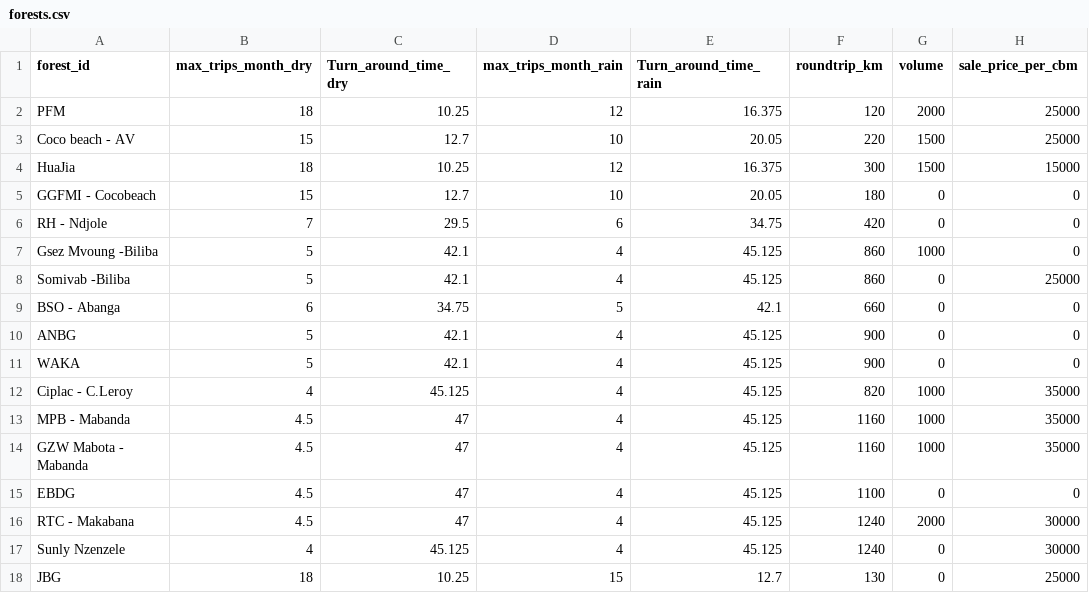
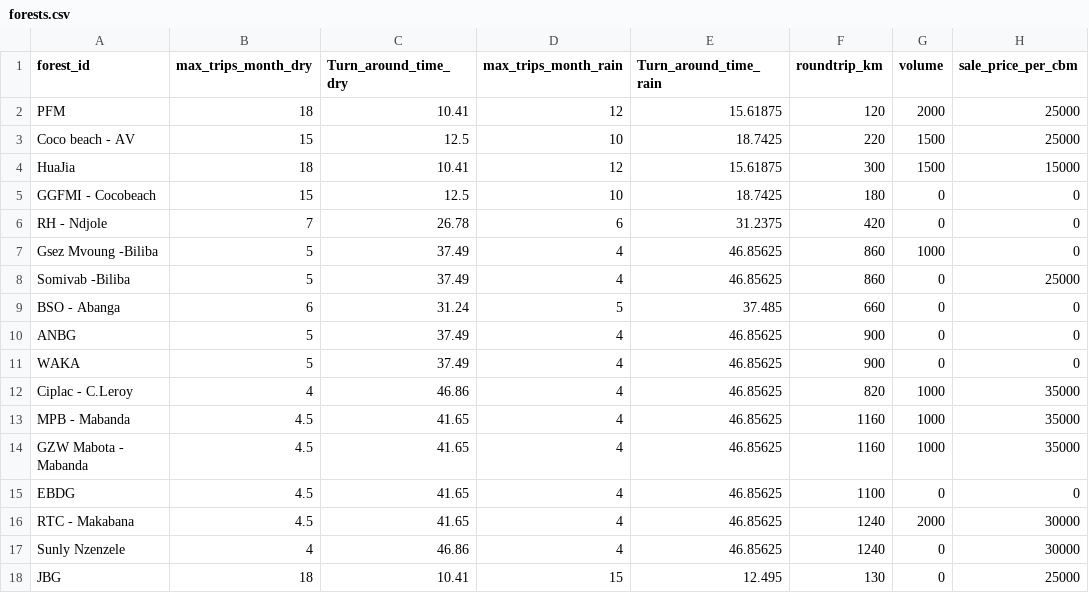
Before and after one commit to Polar310/trucking_app, a CSV file: data/forests.csv, drawn as a sheet; only a part is shown; the diff names each change by its address in the sheet, - before the commit and + after, or states it on an @@ line.

```diff
--- a/data/forests.csv
+++ b/data/forests.csv
-C2 (Turn_around_time_dry): 10.25
+C2 (Turn_around_time_dry): 10.41
-E2 (Turn_around_time_rain): 16.375
+E2 (Turn_around_time_rain): 15.61875
-C3 (Turn_around_time_dry): 12.7
+C3 (Turn_around_time_dry): 12.5
-E3 (Turn_around_time_rain): 20.05
+E3 (Turn_around_time_rain): 18.7425
-C4 (Turn_around_time_dry): 10.25
+C4 (Turn_around_time_dry): 10.41
-E4 (Turn_around_time_rain): 16.375
+E4 (Turn_around_time_rain): 15.61875
-C5 (Turn_around_time_dry): 12.7
+C5 (Turn_around_time_dry): 12.5
-E5 (Turn_around_time_rain): 20.05
+E5 (Turn_around_time_rain): 18.7425
-C6 (Turn_around_time_dry): 29.5
+C6 (Turn_around_time_dry): 26.78
-E6 (Turn_around_time_rain): 34.75
+E6 (Turn_around_time_rain): 31.2375
-C7:C8 (Turn_around_time_dry): 42.1
+C7:C8 (Turn_around_time_dry): 37.49
-E7:E8 (Turn_around_time_rain): 45.125
+E7:E8 (Turn_around_time_rain): 46.85625
-C9 (Turn_around_time_dry): 34.75
+C9 (Turn_around_time_dry): 31.24
-E9 (Turn_around_time_rain): 42.1
+E9 (Turn_around_time_rain): 37.485
-C10:C11 (Turn_around_time_dry): 42.1
+C10:C11 (Turn_around_time_dry): 37.49
-E10:E17 (Turn_around_time_rain): 45.125
+E10:E17 (Turn_around_time_rain): 46.85625
-C12 (Turn_around_time_dry): 45.125
+C12 (Turn_around_time_dry): 46.86
-C13:C16 (Turn_around_time_dry): 47
+C13:C16 (Turn_around_time_dry): 41.65
-C17 (Turn_around_time_dry): 45.125
+C17 (Turn_around_time_dry): 46.86
-C18 (Turn_around_time_dry): 10.25
+C18 (Turn_around_time_dry): 10.41
-E18 (Turn_around_time_rain): 12.7
+E18 (Turn_around_time_rain): 12.495
```
Also changed, not shown: data/trucks.csv, plan.csv, 2 other files.
